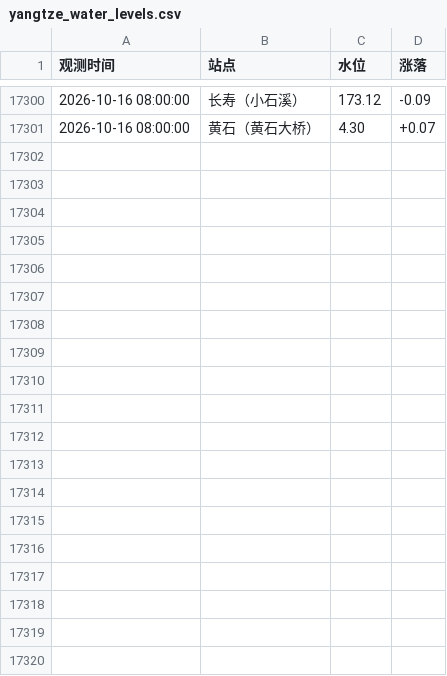
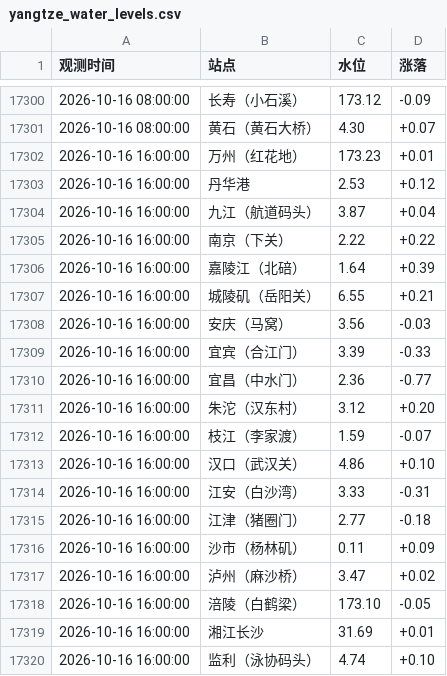
Before and after one commit to reich3em/Changjiang_water_level, a CSV file: yangtze_water_levels.csv, drawn as a sheet; only a part is shown, gaps mark what is left out; the diff covers the shown part only; the diff names each change by its address in the sheet, - before the commit and + after, or states it on an @@ line.

```diff
--- a/yangtze_water_levels.csv
+++ b/yangtze_water_levels.csv
+row 17302: 2026-10-16 16:00:00 | 万州（红花地） | 173.23 | +0.01
+row 17303: 2026-10-16 16:00:00 | 丹华港 | 2.53 | +0.12
+row 17304: 2026-10-16 16:00:00 | 九江（航道码头） | 3.87 | +0.04
+row 17305: 2026-10-16 16:00:00 | 南京（下关） | 2.22 | +0.22
+row 17306: 2026-10-16 16:00:00 | 嘉陵江（北碚） | 1.64 | +0.39
+row 17307: 2026-10-16 16:00:00 | 城陵矶（岳阳关） | 6.55 | +0.21
+row 17308: 2026-10-16 16:00:00 | 安庆（马窝） | 3.56 | -0.03
+row 17309: 2026-10-16 16:00:00 | 宜宾（合江门） | 3.39 | -0.33
+row 17310: 2026-10-16 16:00:00 | 宜昌（中水门） | 2.36 | -0.77
+row 17311: 2026-10-16 16:00:00 | 朱沱（汉东村） | 3.12 | +0.20
+row 17312: 2026-10-16 16:00:00 | 枝江（李家渡） | 1.59 | -0.07
+row 17313: 2026-10-16 16:00:00 | 汉口（武汉关） | 4.86 | +0.10
+row 17314: 2026-10-16 16:00:00 | 江安（白沙湾） | 3.33 | -0.31
+row 17315: 2026-10-16 16:00:00 | 江津（猪圈门） | 2.77 | -0.18
+row 17316: 2026-10-16 16:00:00 | 沙市（杨林矶） | 0.11 | +0.09
+row 17317: 2026-10-16 16:00:00 | 泸州（麻沙桥） | 3.47 | +0.02
+row 17318: 2026-10-16 16:00:00 | 涪陵（白鹤梁） | 173.10 | -0.05
+row 17319: 2026-10-16 16:00:00 | 湘江长沙 | 31.69 | +0.01
+row 17320: 2026-10-16 16:00:00 | 监利（泳协码头） | 4.74 | +0.10
```
Also changed, not shown: 11 added rows elsewhere in this file.
